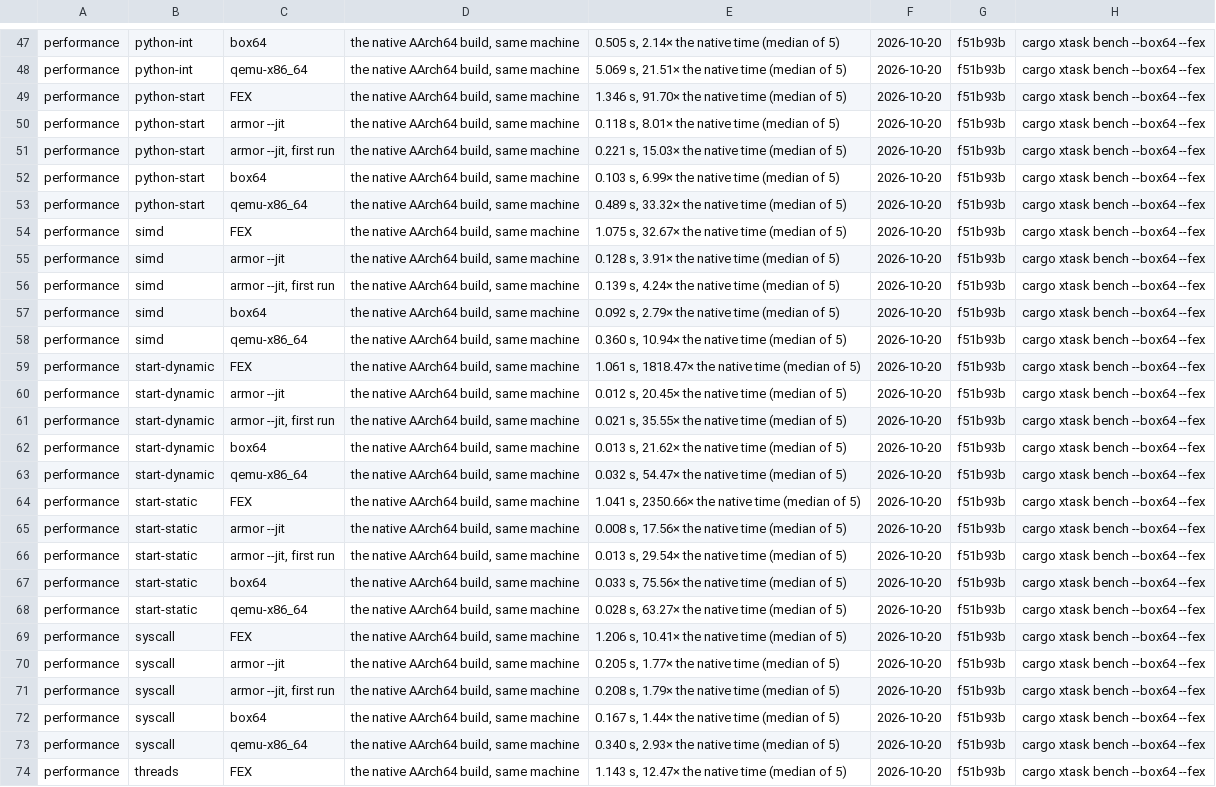
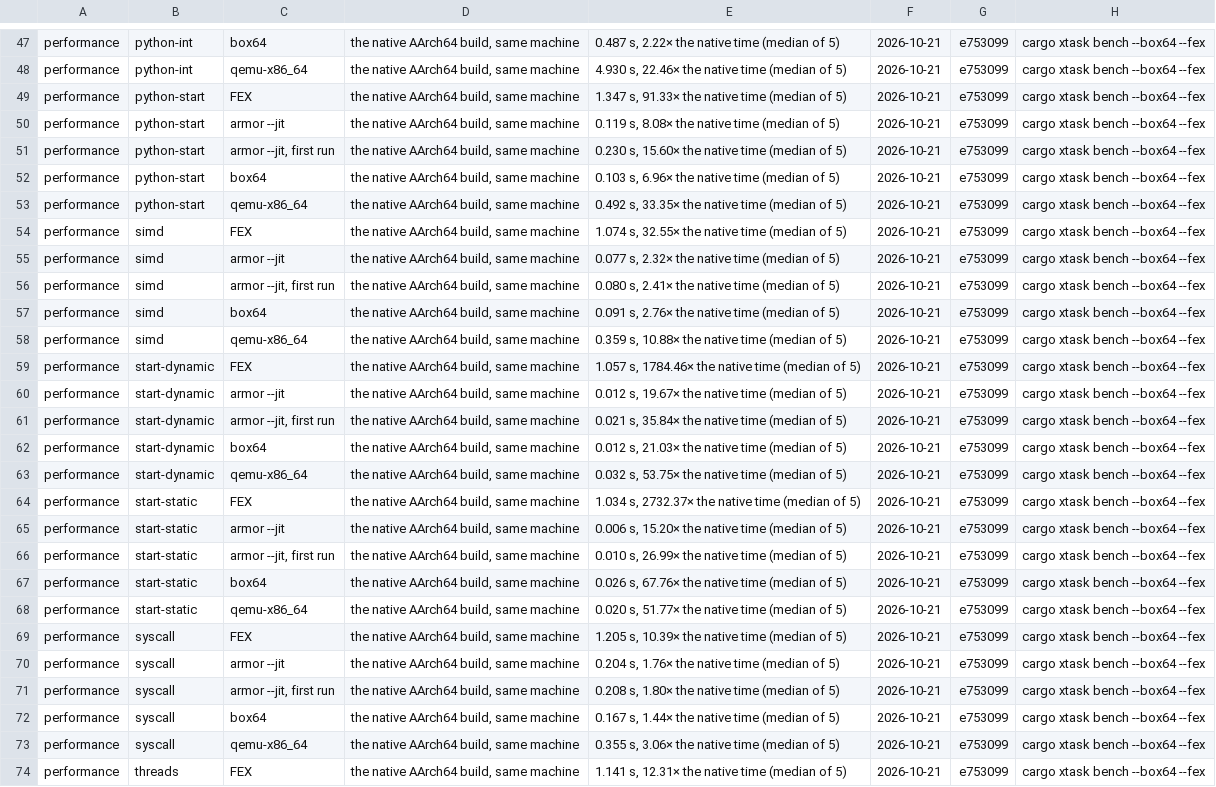
Before and after one commit to FrankNat996/armor, a TSV file: docs/results/cortex-a76-4k-debian-gnu-linux-13-native.tsv, drawn as a sheet; only a part is shown, gaps mark what is left out; the diff covers the shown part only; the diff names each change by its address in the sheet, - before the commit and + after, or states it on an @@ line.

```diff
--- a/docs/results/cortex-a76-4k-debian-gnu-linux-13-native.tsv
+++ b/docs/results/cortex-a76-4k-debian-gnu-linux-13-native.tsv
-E47: 0.505 s, 2.14× the native time (median of 5)
+E47: 0.487 s, 2.22× the native time (median of 5)
-F47:F74: 2026-10-20
+F47:F74: 2026-10-21
-G47:G74: f51b93b
+G47:G74: e753099
-E48: 5.069 s, 21.51× the native time (median of 5)
+E48: 4.930 s, 22.46× the native time (median of 5)
-E49: 1.346 s, 91.70× the native time (median of 5)
+E49: 1.347 s, 91.33× the native time (median of 5)
-E50: 0.118 s, 8.01× the native time (median of 5)
+E50: 0.119 s, 8.08× the native time (median of 5)
-E51: 0.221 s, 15.03× the native time (median of 5)
+E51: 0.230 s, 15.60× the native time (median of 5)
-E52: 0.103 s, 6.99× the native time (median of 5)
+E52: 0.103 s, 6.96× the native time (median of 5)
-E53: 0.489 s, 33.32× the native time (median of 5)
+E53: 0.492 s, 33.35× the native time (median of 5)
-E54: 1.075 s, 32.67× the native time (median of 5)
+E54: 1.074 s, 32.55× the native time (median of 5)
-E55: 0.128 s, 3.91× the native time (median of 5)
+E55: 0.077 s, 2.32× the native time (median of 5)
-E56: 0.139 s, 4.24× the native time (median of 5)
+E56: 0.080 s, 2.41× the native time (median of 5)
-E57: 0.092 s, 2.79× the native time (median of 5)
+E57: 0.091 s, 2.76× the native time (median of 5)
-E58: 0.360 s, 10.94× the native time (median of 5)
+E58: 0.359 s, 10.88× the native time (median of 5)
-E59: 1.061 s, 1818.47× the native…
+E59: 1.057 s, 1784.46× the native…
-E60: 0.012 s, 20.45× the native time (median of 5)
+E60: 0.012 s, 19.67× the native time (median of 5)
-E61: 0.021 s, 35.55× the native time (median of 5)
+E61: 0.021 s, 35.84× the native time (median of 5)
-E62: 0.013 s, 21.62× the native time (median of 5)
+E62: 0.012 s, 21.03× the native time (median of 5)
-E63: 0.032 s, 54.47× the native time (median of 5)
+E63: 0.032 s, 53.75× the native time (median of 5)
-E64: 1.041 s, 2350.66× the native…
+E64: 1.034 s, 2732.37× the native…
-E65: 0.008 s, 17.56× the native time (median of 5)
+E65: 0.006 s, 15.20× the native time (median of 5)
-E66: 0.013 s, 29.54× the native time (median of 5)
+E66: 0.010 s, 26.99× the native time (median of 5)
-E67: 0.033 s, 75.56× the native time (median of 5)
+E67: 0.026 s, 67.76× the native time (median of 5)
-E68: 0.028 s, 63.27× the native time (median of 5)
+E68: 0.020 s, 51.77× the native time (median of 5)
-E69: 1.206 s, 10.41× the native time (median of 5)
+E69: 1.205 s, 10.39× the native time (median of 5)
-E70: 0.205 s, 1.77× the native time (median of 5)
+E70: 0.204 s, 1.76× the native time (median of 5)
-E71: 0.208 s, 1.79× the native time (median of 5)
+E71: 0.208 s, 1.80× the native time (median of 5)
-E73: 0.340 s, 2.93× the native time (median of 5)
+E73: 0.355 s, 3.06× the native time (median of 5)
-E74: 1.143 s, 12.47× the native time (median of 5)
+E74: 1.141 s, 12.31× the native time (median of 5)
```
Also changed, not shown: 93 edited cells elsewhere in this file, 2 other files.
